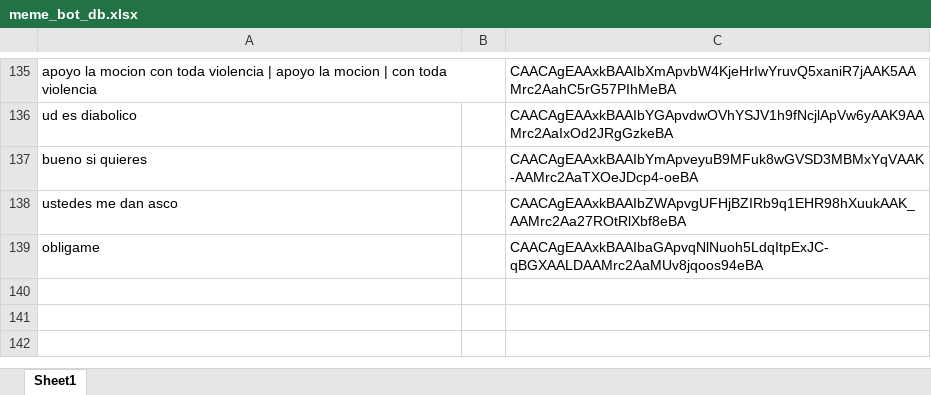
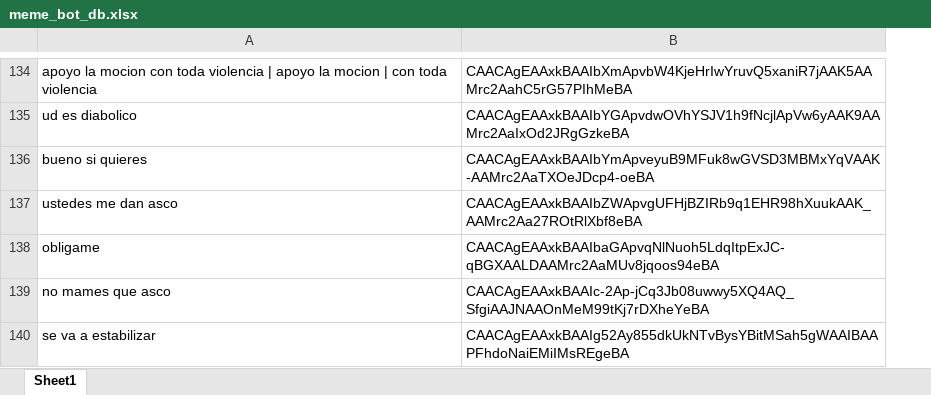
Before and after one commit to andr3slelouch/TelegramMemeResponderBot, an Excel workbook: data/meme_bot_db.xlsx, sheet Sheet1, drawn as a sheet; only a part is shown, gaps mark what is left out; values as stored, in another font and other column widths than the file's, no borders; charts and pictures not drawn; removed rows and columns are numbered as before the commit, all else as after; the diff covers the shown part only; the diff names each change by its address in the sheet, - before the commit and + after, or states it on an @@ line.

```diff
--- a/data/meme_bot_db.xlsx (sheet Sheet1)
+++ b/data/meme_bot_db.xlsx (sheet Sheet1)
-column B, empty
+row 139: no mames que asco | CAACAgEAAxkBAAIc-2Ap-jCq3Jb08uwwy5XQ4AQ_SfgiAAJNAAOnMeM99tKj7rDXheYeBA
+row 140: se va a estabilizar | CAACAgEAAxkBAAIg52Ay855dkUkNTvBysYBitMSah5gWAAIBAAPFhdoNaiEMiIMsREgeBA
```
Also changed, not shown: 4 added rows, 3 removed rows and 15 edited cells elsewhere in this sheet, 1 other file.
